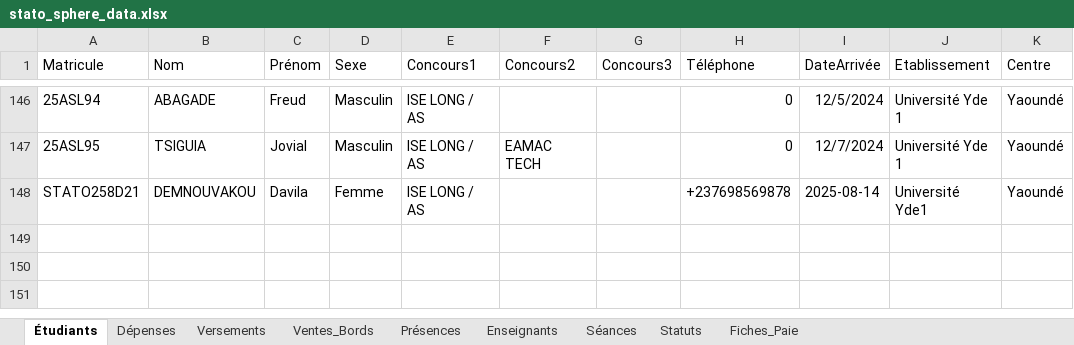
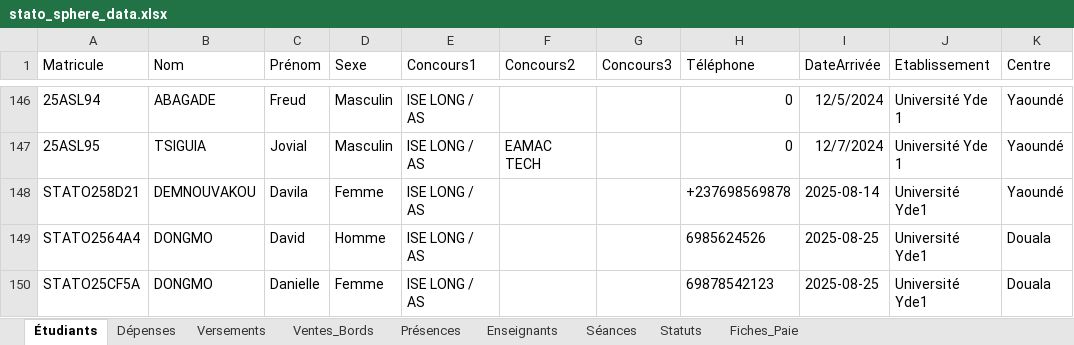
Before and after one commit to landrykeng/Gestion, an Excel workbook: stato_sphere_data.xlsx, sheet Étudiants, drawn as a sheet; only a part is shown, gaps mark what is left out; values as stored, in another font and other column widths than the file's, no borders; the diff names each change by its address in the sheet, - before the commit and + after, or states it on an @@ line.

```diff
--- a/stato_sphere_data.xlsx (sheet Étudiants)
+++ b/stato_sphere_data.xlsx (sheet Étudiants)
+row 149: STATO2564A4 | DONGMO | David | Homme | ISE LONG / AS |  |  | 6985624526 | 2025-08-25 | Université Yde1 | Douala
+row 150: STATO25CF5A | DONGMO | Danielle | Femme | ISE LONG / AS |  |  | 69878542123 | 2025-08-25 | Université Yde1 | Douala
```
Also changed, not shown: sheet Dépenses, 11 other files.
